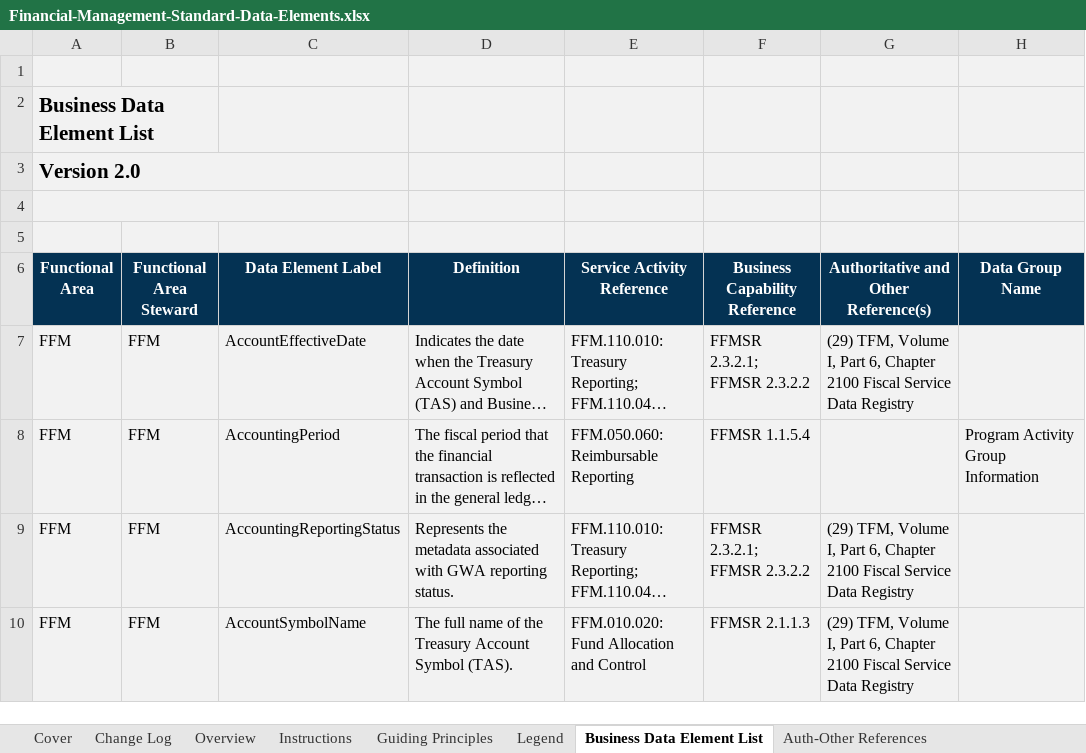
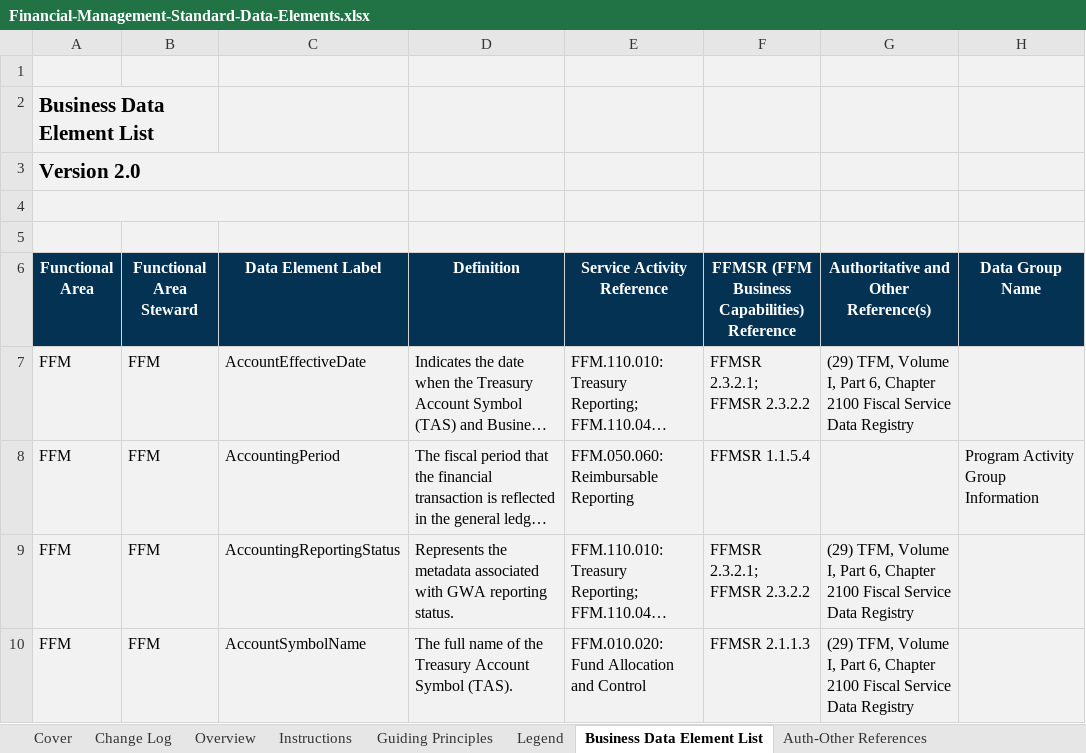
Before and after one commit to GSA/USSM, an Excel workbook: assets/files/downloads/fm/Financial-Management-Standard-Data-Elements.xlsx, sheet Business Data Element List, drawn as a sheet; only a part is shown; long unchanged cells end in …; values as stored, in another font and other column widths than the file's, no borders; charts and pictures and conditional formats not drawn; the diff names each change by its address in the sheet, - before the commit and + after, or states it on an @@ line.

```diff
--- a/assets/files/downloads/fm/Financial-Management-Standard-Data-Elements.xlsx (sheet Business Data Element List)
+++ b/assets/files/downloads/fm/Financial-Management-Standard-Data-Elements.xlsx (sheet Business Data Element List)
-F6: Business Capability Reference
+F6: FFMSR (FFM Business Capabilities) Reference
```
Also changed, not shown: sheet Overview, charts or pictures.
